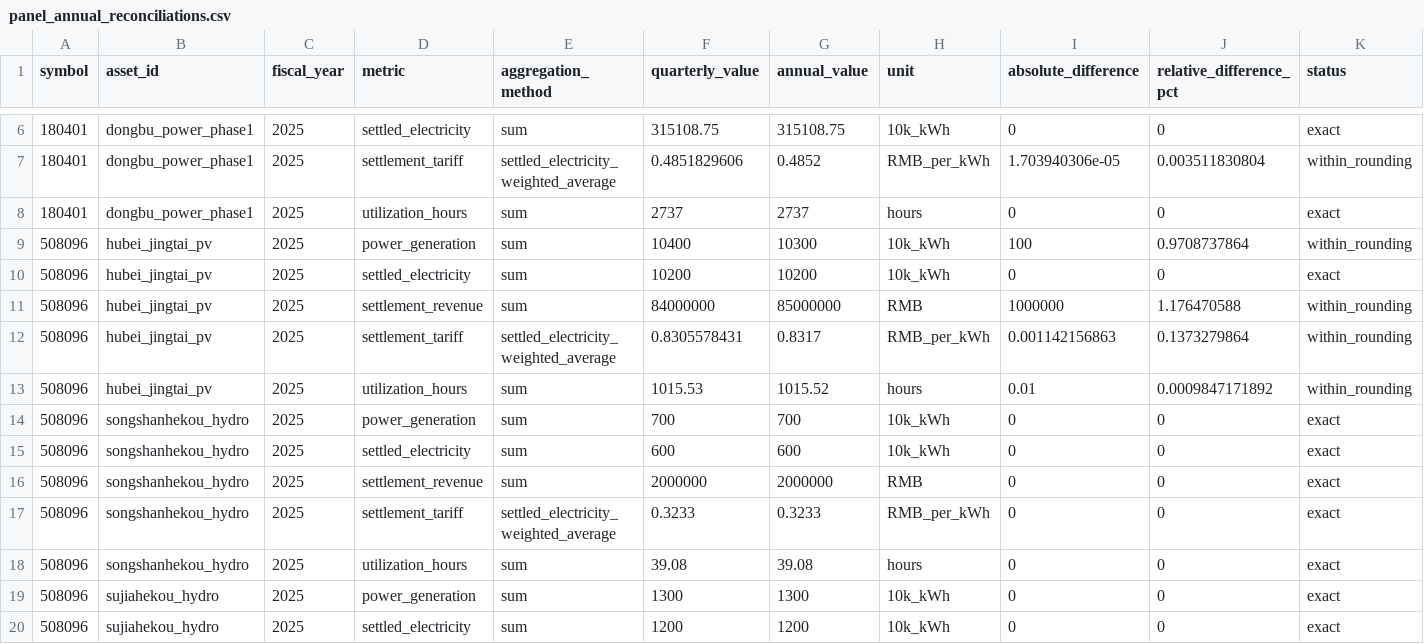
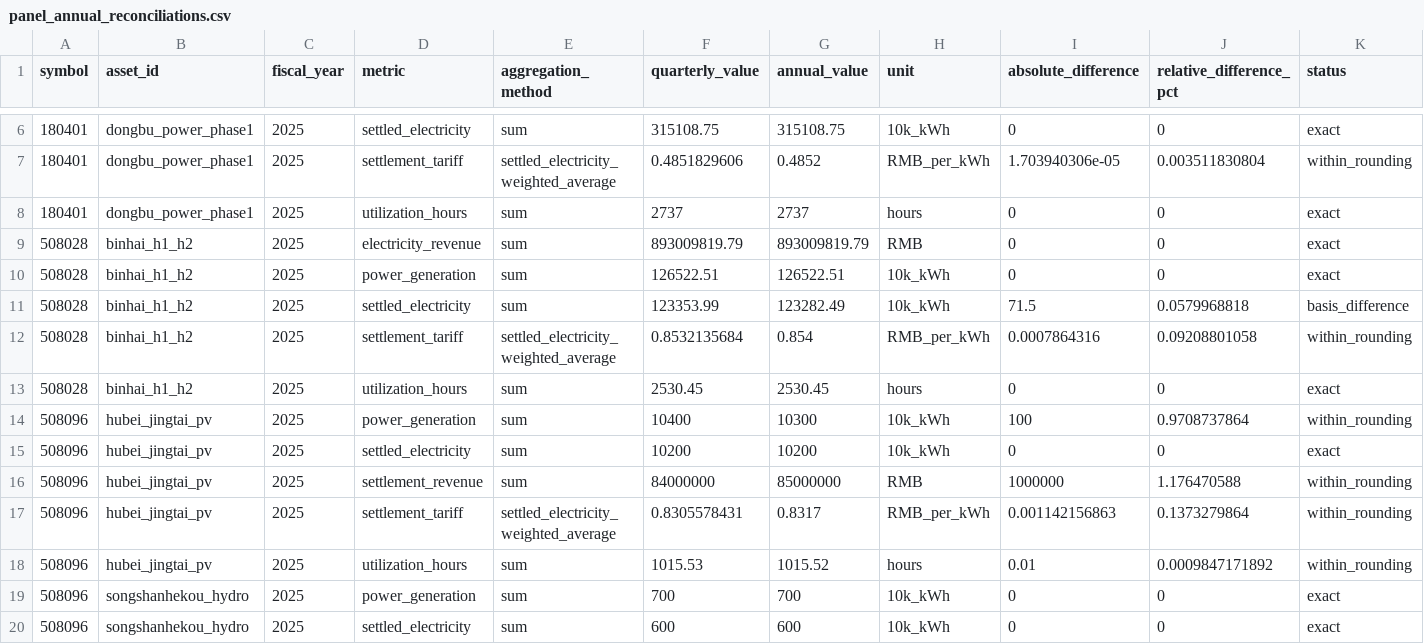
Before and after one commit to Neptunian-shushu/c-reit-quant, a CSV file: data/samples/panel_annual_reconciliations.csv, drawn as a sheet; only a part is shown, gaps mark what is left out; the shorter side is filled out with more unchanged rows; rows hold the shown columns only; the diff names each change by its address in the sheet, - before the commit and + after, or states it on an @@ line.

```diff
--- a/data/samples/panel_annual_reconciliations.csv
+++ b/data/samples/panel_annual_reconciliations.csv
+row 9: 508028 | binhai_h1_h2 | 2025 | electricity_revenue | sum | 893009819.79 | 893009819.79 | RMB | 0 | 0 | exact
+row 10: 508028 | binhai_h1_h2 | 2025 | power_generation | sum | 126522.51 | 126522.51 | 10k_kWh | 0 | 0 | exact
+row 11: 508028 | binhai_h1_h2 | 2025 | settled_electricity | sum | 123353.99 | 123282.49 | 10k_kWh | 71.5 | 0.0579968818 | basis_difference
+row 12: 508028 | binhai_h1_h2 | 2025 | settlement_tariff | settled_electricity_weighted_average | 0.8532135684 | 0.854 | RMB_per_kWh | 0.0007864316 | 0.09208801058 | within_rounding
+row 13: 508028 | binhai_h1_h2 | 2025 | utilization_hours | sum | 2530.45 | 2530.45 | hours | 0 | 0 | exact
```
Also changed, not shown: data/samples/energy_source_documents.csv, 8 other files.
